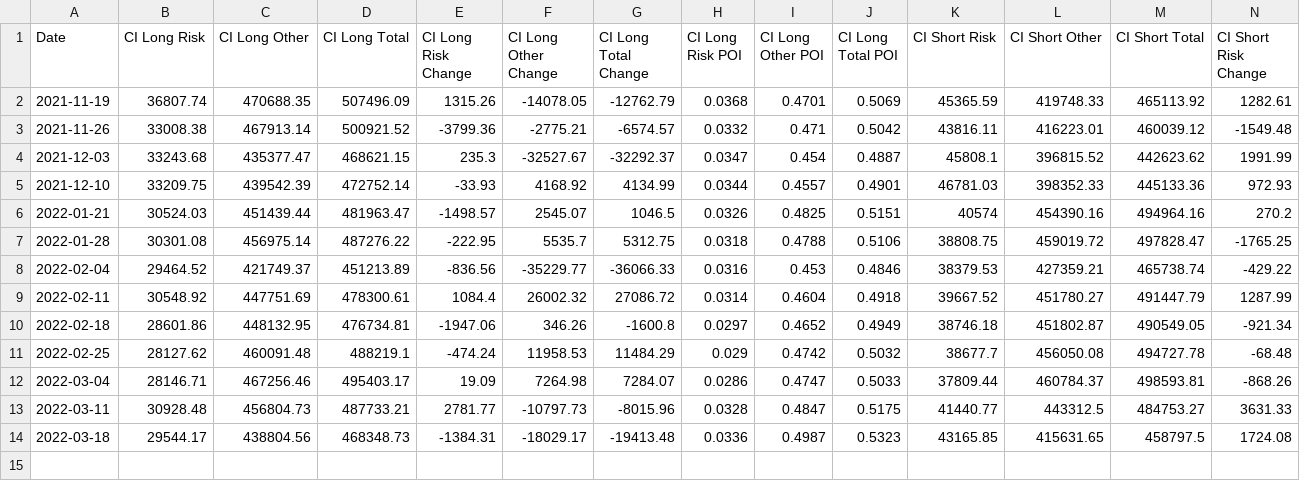
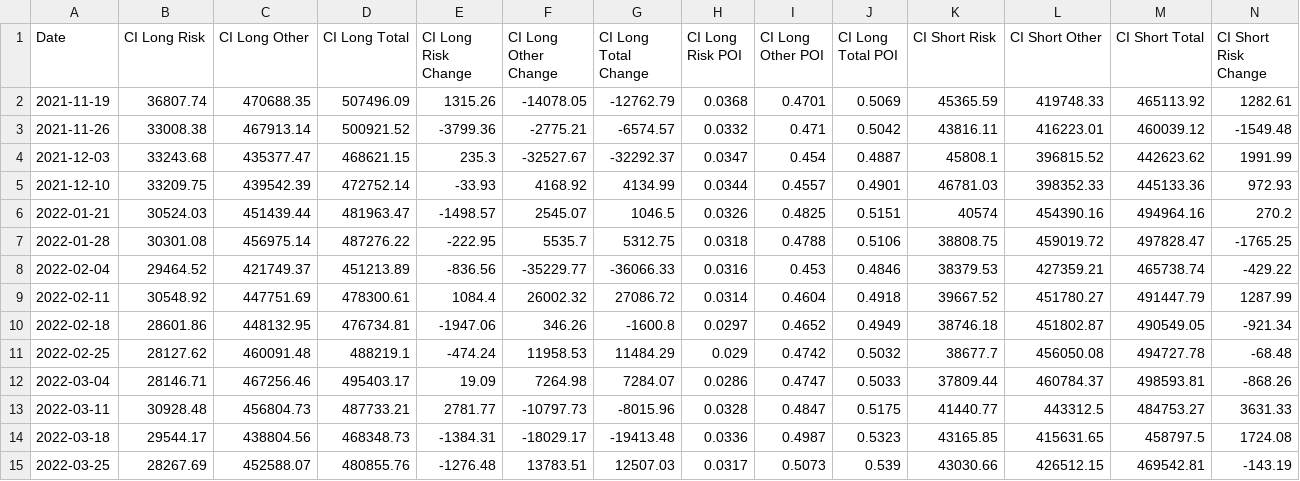
Before and after one commit to harish5p/LME_COTR, a CSV file: Aluminium_LME.csv, drawn as a sheet; only a part is shown; rows hold the shown columns only; the diff names each change by its address in the sheet, - before the commit and + after, or states it on an @@ line.

```diff
--- a/Aluminium_LME.csv
+++ b/Aluminium_LME.csv
+row 15: 2022-03-25 | 28267.69 | 452588.07 | 480855.76 | -1276.48 | 13783.51 | 12507.03 | 0.0317 | 0.5073 | 0.539 | 43030.66 | 426512.15 | 469542.81 | -143.19
```
Also changed, not shown: Copper_LME.csv, Lead_LME.csv, 3 other files.
